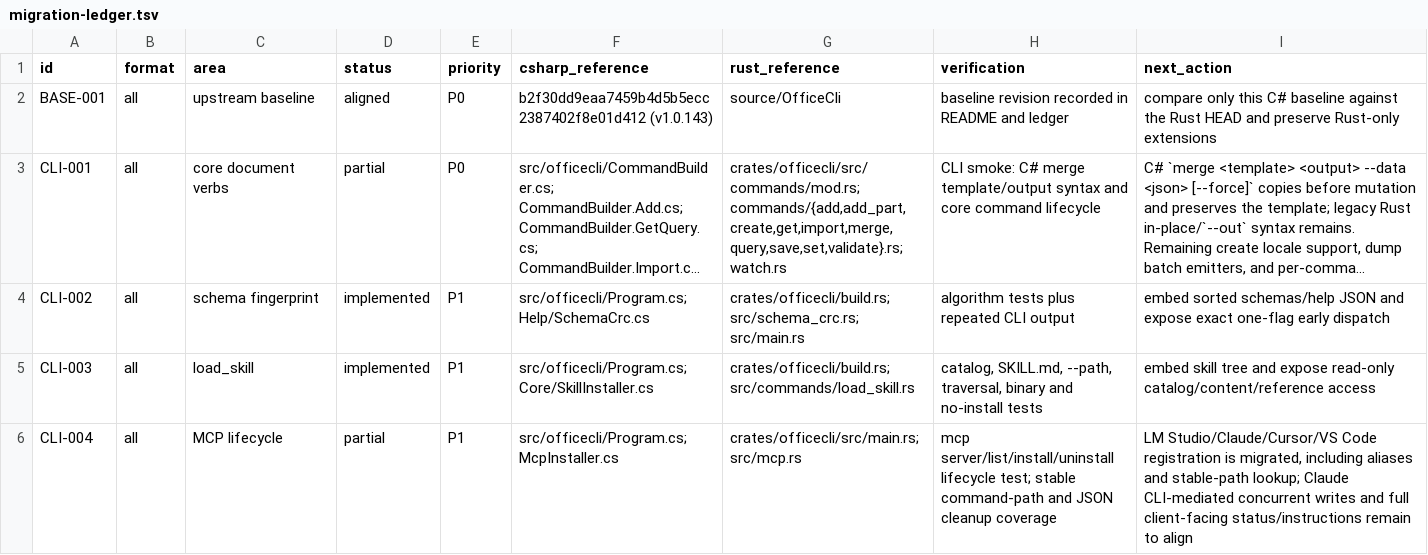
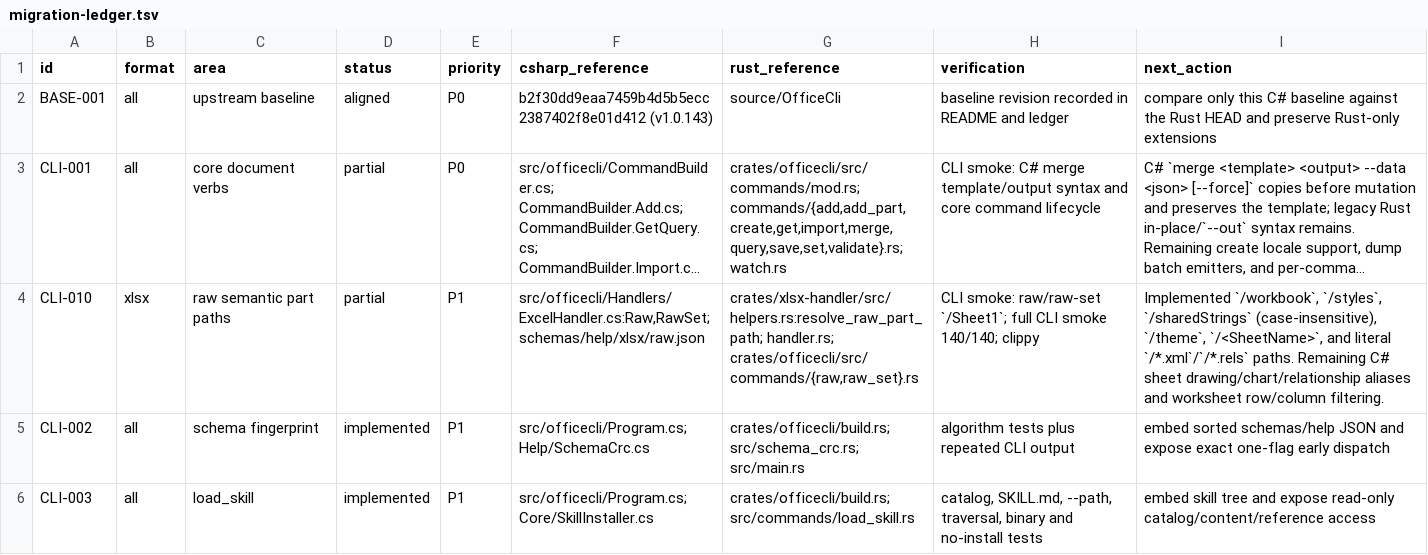
Before and after one commit to RainLib/OfficeCli-rust, a TSV file: docs/csharp-parity/migration-ledger.tsv, drawn as a sheet; only a part is shown; the shorter side is filled out with more unchanged rows; long unchanged cells end in …; the diff names each change by its address in the sheet, - before the commit and + after, or states it on an @@ line.

Commit message:
feat(xlsx): resolve C# raw semantic paths

```diff
--- a/docs/csharp-parity/migration-ledger.tsv
+++ b/docs/csharp-parity/migration-ledger.tsv
+row 4: CLI-010 | xlsx | raw semantic part paths | partial | P1 | src/officecli/Handlers/ExcelHandler.cs:Raw,RawSet; schemas/help/xlsx/raw.json | crates/xlsx-handler/src/helpers.rs:resolve_raw_part_path; handler.rs; crates/officecli/src/commands/{raw,raw_set}.rs | CLI smoke: raw/raw-set `/Sheet1`; full CLI smoke 140/140; clippy | Implemented `/workbook`, `/styles`, `/sharedStrings` (case-insensitive), `/theme`, `/<SheetName>`, and literal `/*.xml`/`/*.rels` paths. Remaining C# sheet drawing/chart/relationship aliases and worksheet row/column filtering.
```
Also changed, not shown: 5 other files.
